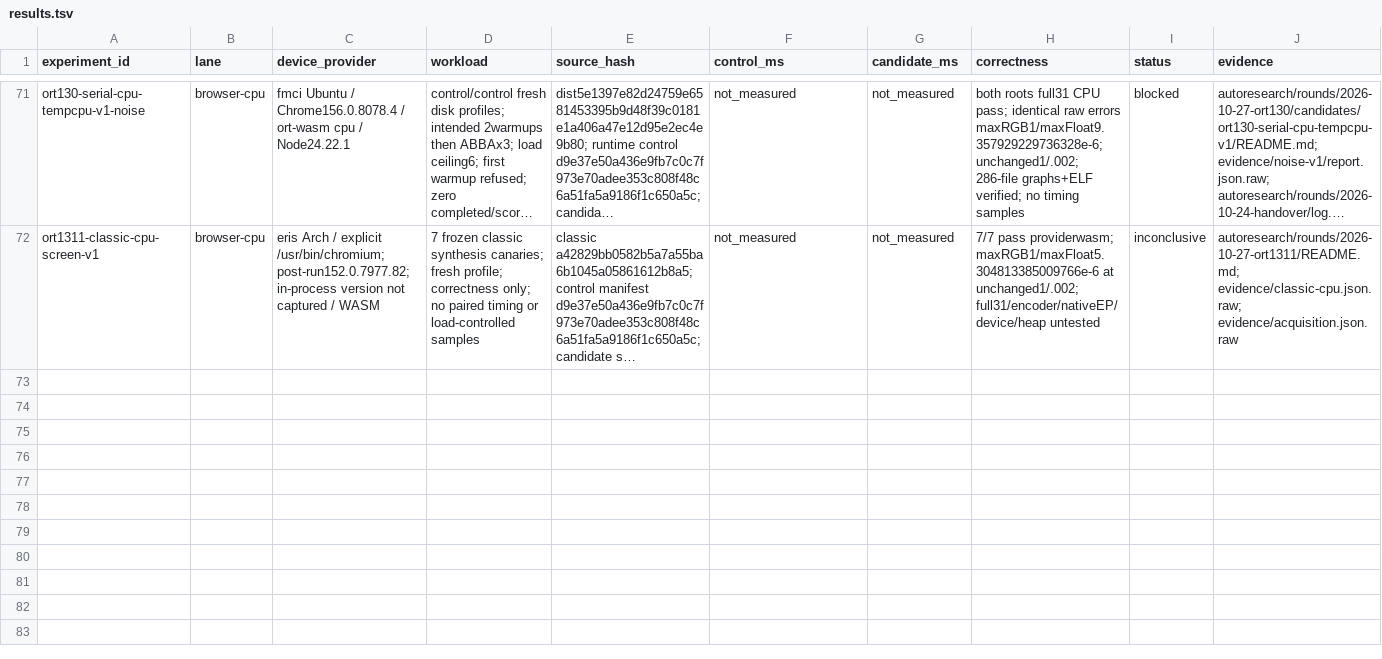
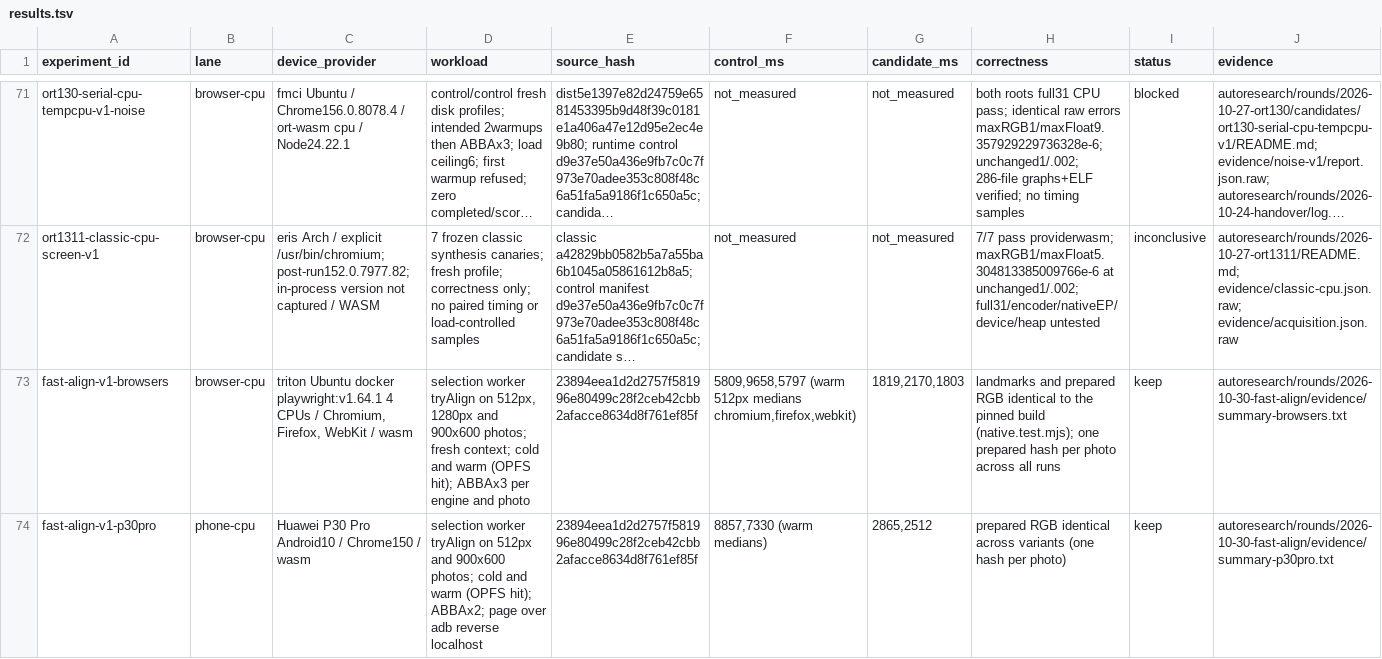
Before and after one commit to check-face/facemorph.me, a TSV file: autoresearch/results.tsv, drawn as a sheet; only a part is shown, gaps mark what is left out; long unchanged cells end in …; rows hold the shown columns only; the diff names each change by its address in the sheet, - before the commit and + after, or states it on an @@ line.

```diff
--- a/autoresearch/results.tsv
+++ b/autoresearch/results.tsv
+row 73: fast-align-v1-browsers | browser-cpu | triton Ubuntu docker playwright:v1.64.1 4 CPUs / Chromium, Firefox, WebKit / wasm | selection worker tryAlign on 512px, 1280px and 900x600 photos; fresh context; cold and warm (OPFS hit); ABBAx3 per engine and photo | 23894eea1d2d2757f581996e80499c28f2ceb42cbb2afacce8634d8f761ef85f | 5809,9658,5797 (warm 512px medians chromium,firefox,webkit) | 1819,2170,1803 | landmarks and prepared RGB identical to the pinned build (native.test.mjs); one prepared hash per photo across all runs | keep | autoresearch/rounds/2026-10-30-fast-align/evidence/summary-browsers.txt
+row 74: fast-align-v1-p30pro | phone-cpu | Huawei P30 Pro Android10 / Chrome150 / wasm | selection worker tryAlign on 512px and 900x600 photos; cold and warm (OPFS hit); ABBAx2; page over adb reverse localhost | 23894eea1d2d2757f581996e80499c28f2ceb42cbb2afacce8634d8f761ef85f | 8857,7330 (warm medians) | 2865,2512 | prepared RGB identical across variants (one hash per photo) | keep | autoresearch/rounds/2026-10-30-fast-align/evidence/summary-p30pro.txt
```
Also changed, not shown: 9 other files.
